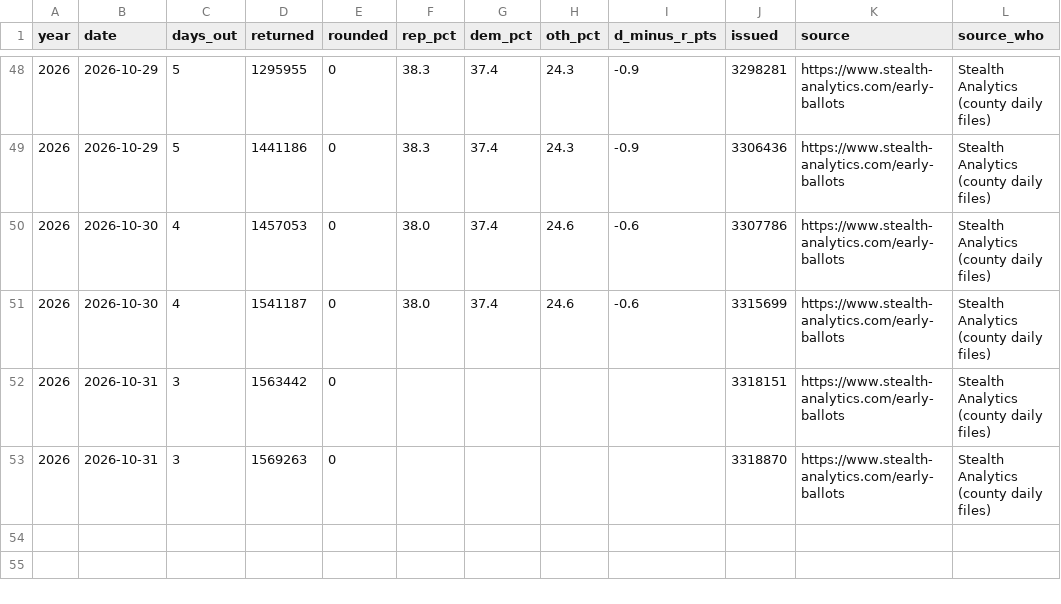
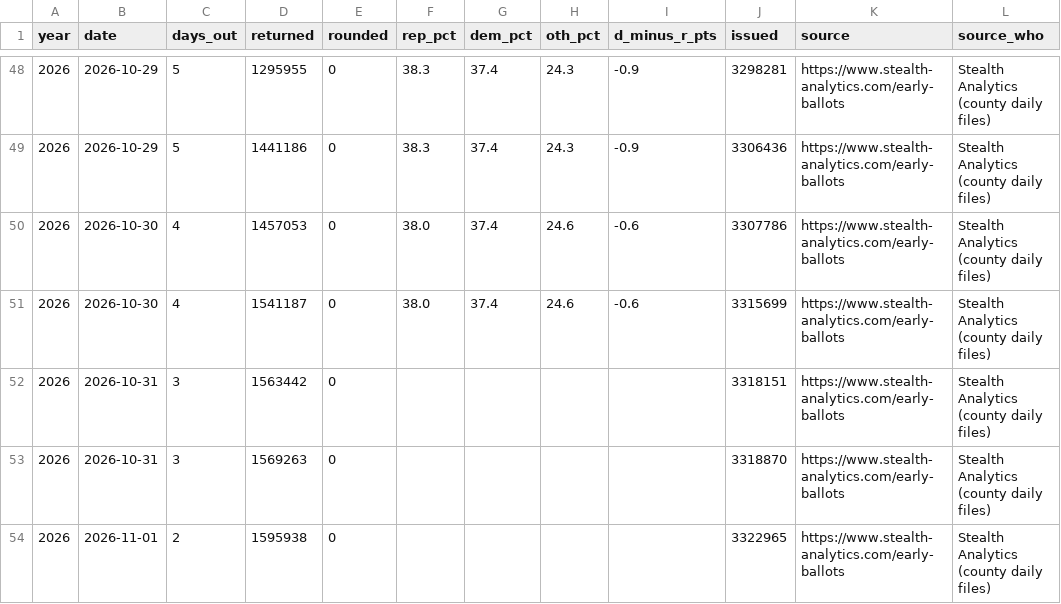
Before and after one commit to sethjlevyhub/fl-early-vote, a CSV file: site/az-data.csv, drawn as a sheet; only a part is shown, gaps mark what is left out.

```diff
--- a/site/az-data.csv
+++ b/site/az-data.csv
@@ -53 +53,2 @@ year,date,days_out,returned,rounded,rep_pct,dem_pct,oth_pct,d_minus_r_pts,issued
 2026,2026-10-31,3,1569263,0,,,,,3318870,https://www.stealth-analytics.com/early-ballots,Stealth Analytics (county daily files)
+2026,2026-11-01,2,1595938,0,,,,,3322965,https://www.stealth-analytics.com/early-ballots,Stealth Analytics (county daily files)
```
Also changed, not shown: site/data.csv, site/nc-data.csv, 22 other files.
